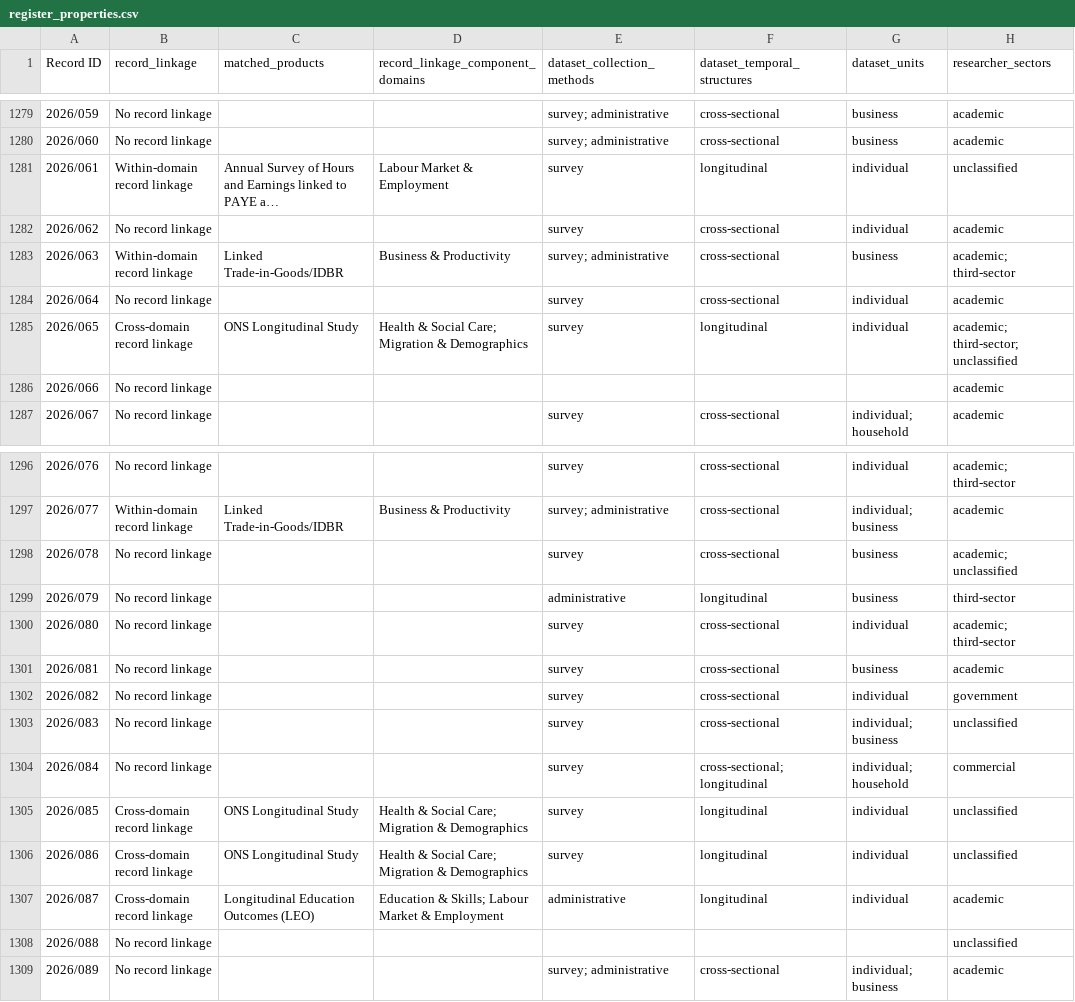
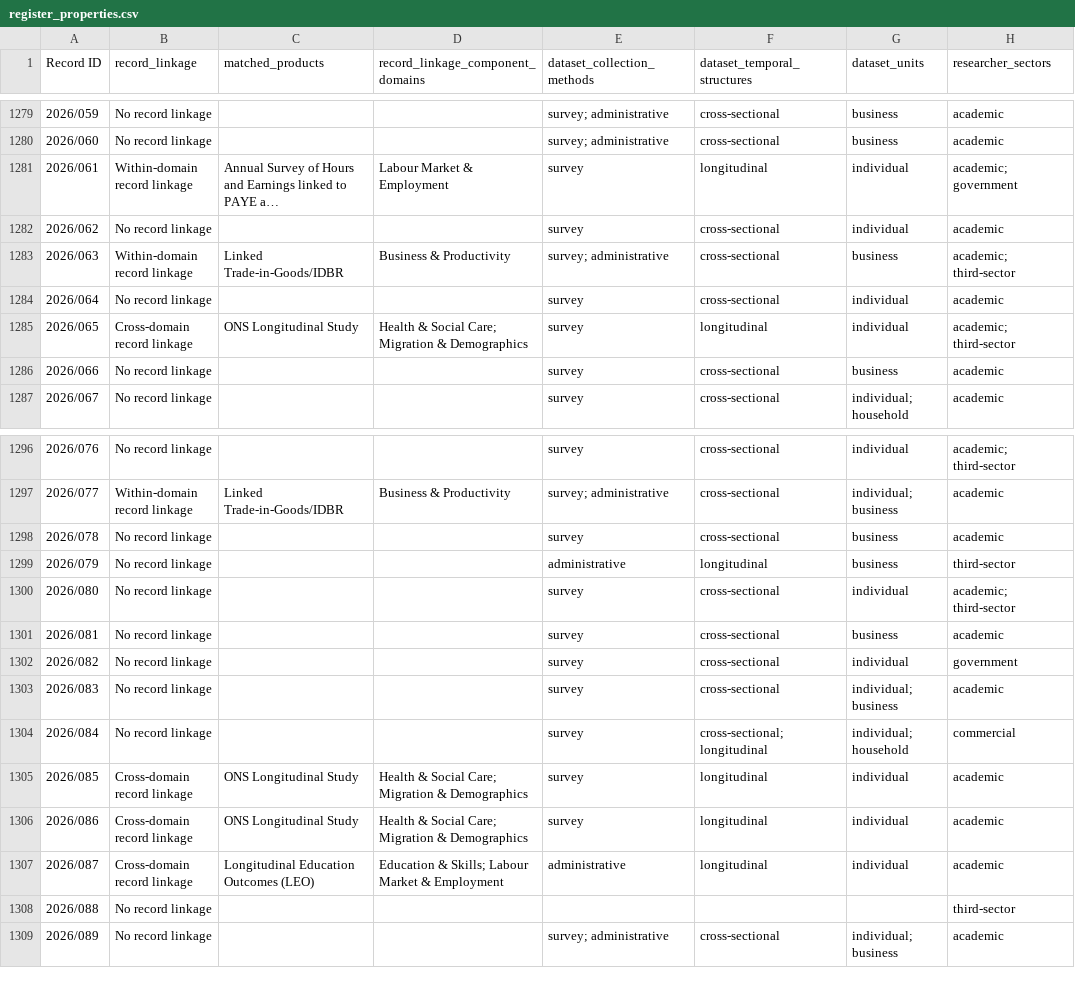
Before and after one commit to balintstewart77/ADR_DEA_project, a CSV file: analysis/outputs_deterministic_rc2/register_properties.csv, drawn as a sheet; only a part is shown, gaps mark what is left out; long unchanged cells end in …; the diff names each change by its address in the sheet, - before the commit and + after, or states it on an @@ line.

```diff
--- a/analysis/outputs_deterministic_rc2/register_properties.csv
+++ b/analysis/outputs_deterministic_rc2/register_properties.csv
-H1281 (researcher_sectors): unclassified
+H1281 (researcher_sectors): academic; government
-H1285 (researcher_sectors): academic; third-sector; unclassified
+H1285 (researcher_sectors): academic; third-sector
-E1286 (dataset_collection_methods): (empty)
+E1286 (dataset_collection_methods): survey
-F1286 (dataset_temporal_structures): (empty)
+F1286 (dataset_temporal_structures): cross-sectional
-G1286 (dataset_units): (empty)
+G1286 (dataset_units): business
-H1298 (researcher_sectors): academic; unclassified
+H1298 (researcher_sectors): academic
-H1303 (researcher_sectors): unclassified
+H1303 (researcher_sectors): academic
-H1305:H1306 (researcher_sectors): unclassified
+H1305:H1306 (researcher_sectors): academic
-H1308 (researcher_sectors): unclassified
+H1308 (researcher_sectors): third-sector
```
Also changed, not shown: 12 other files.
